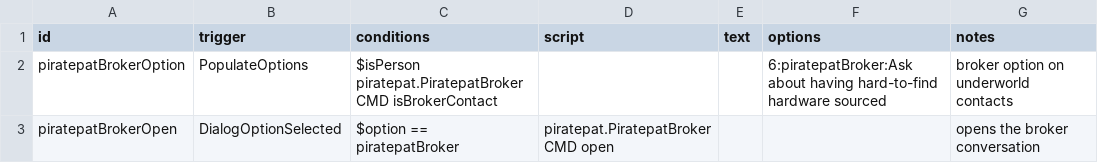
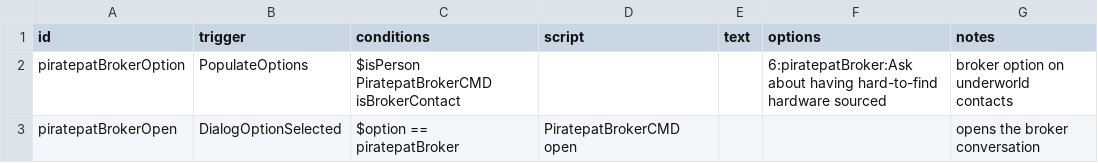
Before and after one commit to pogoman/PiracyReworked, a CSV file: data/campaign/rules.csv, drawn as a sheet.

```diff
--- a/data/campaign/rules.csv
+++ b/data/campaign/rules.csv
@@ -1,4 +1,4 @@
 id,trigger,conditions,script,text,options,notes
-piratepatBrokerOption,PopulateOptions,"$isPerson
-piratepat.PiratepatBrokerCMD isBrokerContact",,,6:piratepatBroker:Ask about having hard-to-find hardware sourced,broker option on underworld contacts
-piratepatBrokerOpen,DialogOptionSelected,$option == piratepatBroker,piratepat.PiratepatBrokerCMD open,,,opens the broker conversation
+piratepatBrokerOption,PopulateOptions,"$isPerson
+PiratepatBrokerCMD isBrokerContact",,,6:piratepatBroker:Ask about having hard-to-find hardware sourced,broker option on underworld contacts
+piratepatBrokerOpen,DialogOptionSelected,$option == piratepatBroker,PiratepatBrokerCMD open,,,opens the broker conversation
```
Also changed, not shown: 1 other file.
